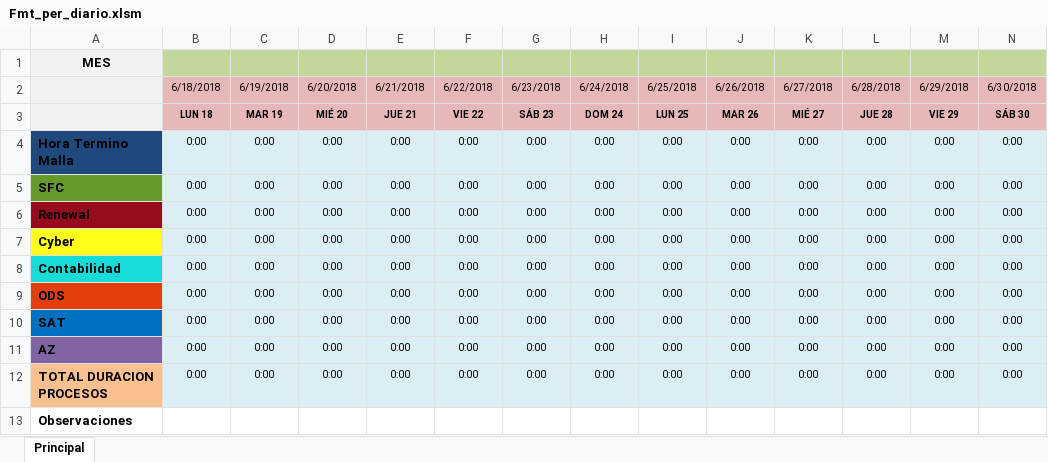
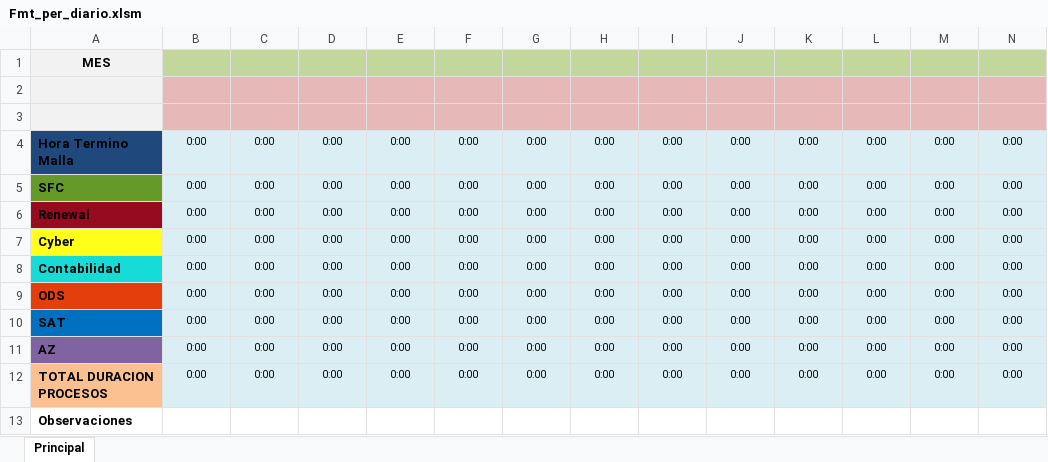
Before and after one commit to ElmerHomero54/Falabella-RepAut, an Excel workbook: Fmt_per_diario.xlsm, sheet Principal, drawn as a sheet; only a part is shown; values as stored, in another font and other column widths than the file's, no borders; charts and pictures not drawn; removed rows and columns are numbered as before the commit, all else as after; rows hold the shown columns only; the diff names each change by its address in the sheet, - before the commit and + after, or states it on an @@ line.

```diff
--- a/Fmt_per_diario.xlsm (sheet Principal)
+++ b/Fmt_per_diario.xlsm (sheet Principal)
-row 2:  | 6/18/2018 | 6/19/2018 | 6/20/2018 | 6/21/2018 | 6/22/2018 | 6/23/2018 | 6/24/2018 | 6/25/2018 | 6/26/2018 | 6/27/2018 | 6/28/2018 | 6/29/2018 | 6/30/2018
-row 3:  | LUN 18 | MAR 19 | MIÉ 20 | JUE 21 | VIE 22 | SÁB 23 | DOM 24 | LUN 25 | MAR 26 | MIÉ 27 | JUE 28 | VIE 29 | SÁB 30
+row 2: (empty)
+row 3: (empty)
```
Also changed, not shown: charts or pictures, Fmt_arg_diario.xlsm, 10 other files.
